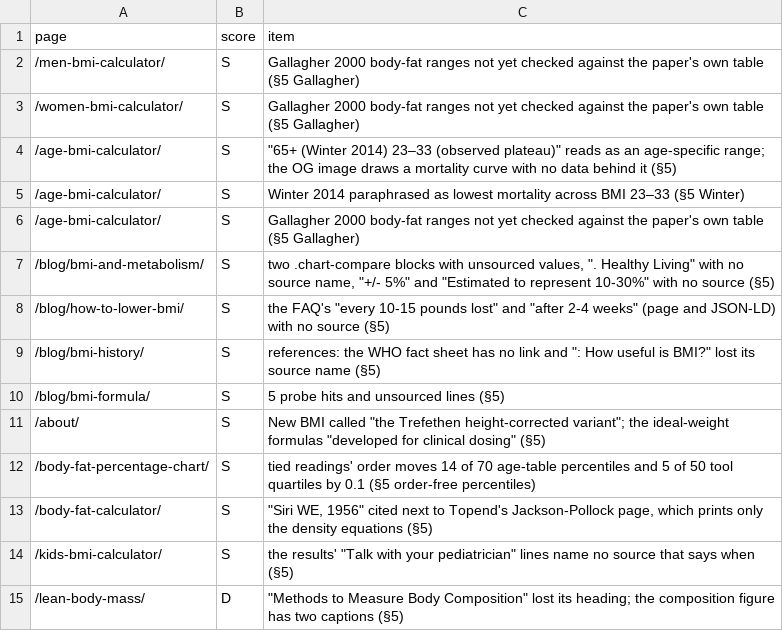
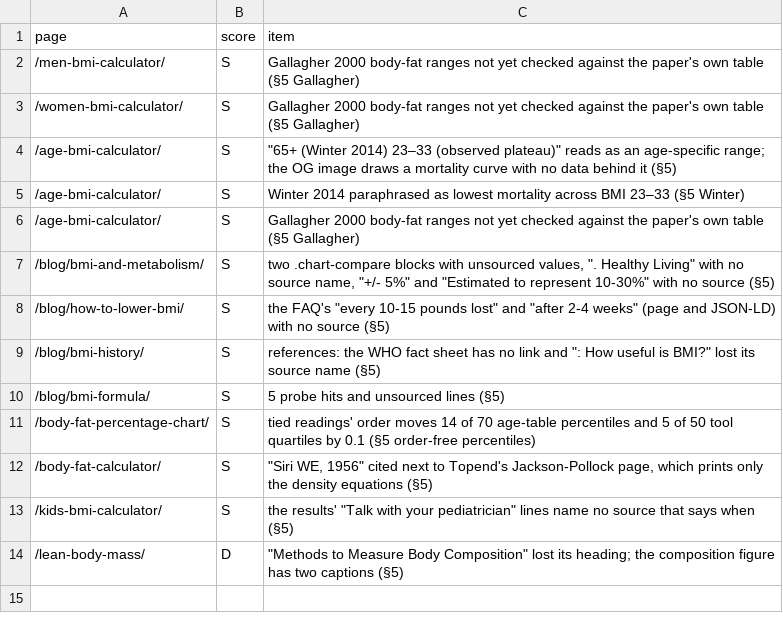
Before and after one commit to Mapstor/calculatemybmi, a CSV file: research/page-scores-known.csv, drawn as a sheet.

```diff
--- a/research/page-scores-known.csv
+++ b/research/page-scores-known.csv
@@ -10,3 +10,2 @@ page,score,item
 /blog/bmi-formula/,S,5 probe hits and unsourced lines (§5)
-/about/,S,"New BMI called ""the Trefethen height-corrected variant""; the ideal-weight formulas ""developed for clinical dosing"" (§5)"
 /body-fat-percentage-chart/,S,tied readings' order moves 14 of 70 age-table percentiles and 5 of 50 tool quartiles by 0.1 (§5 order-free percentiles)
```
Also changed, not shown: research/data-sources.csv, research/page-scores.csv, 10 other files.
